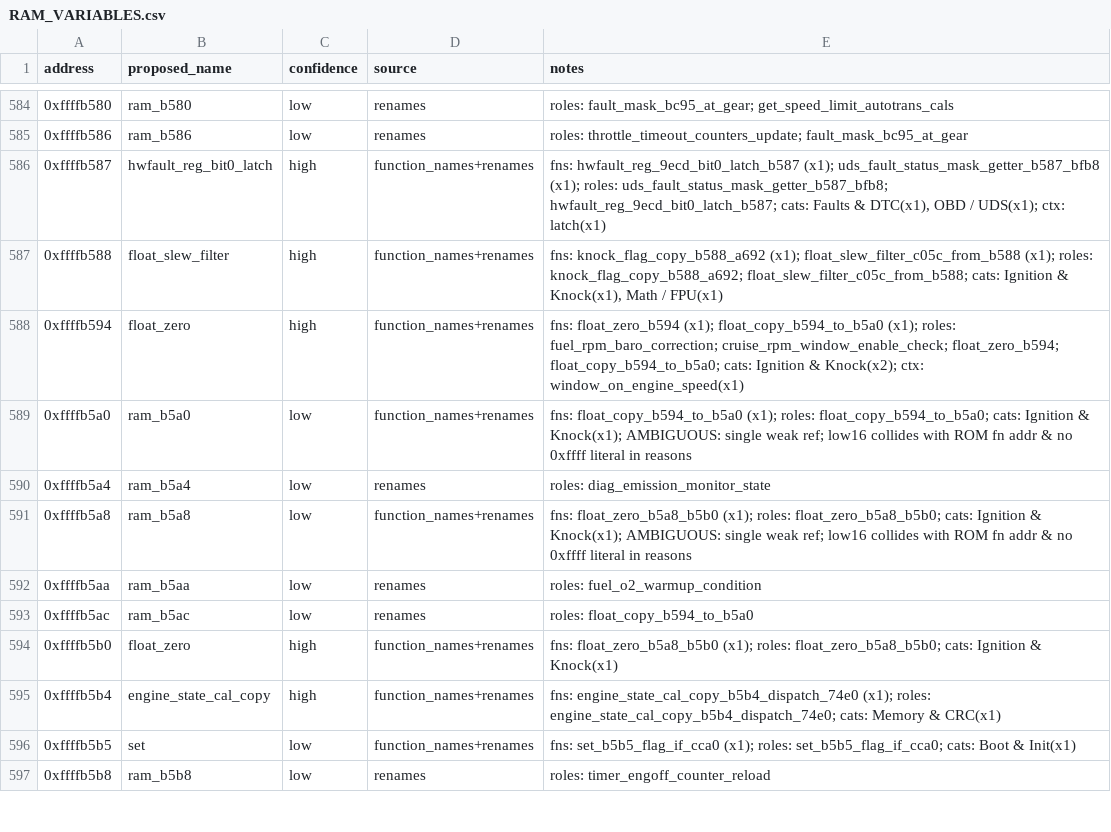
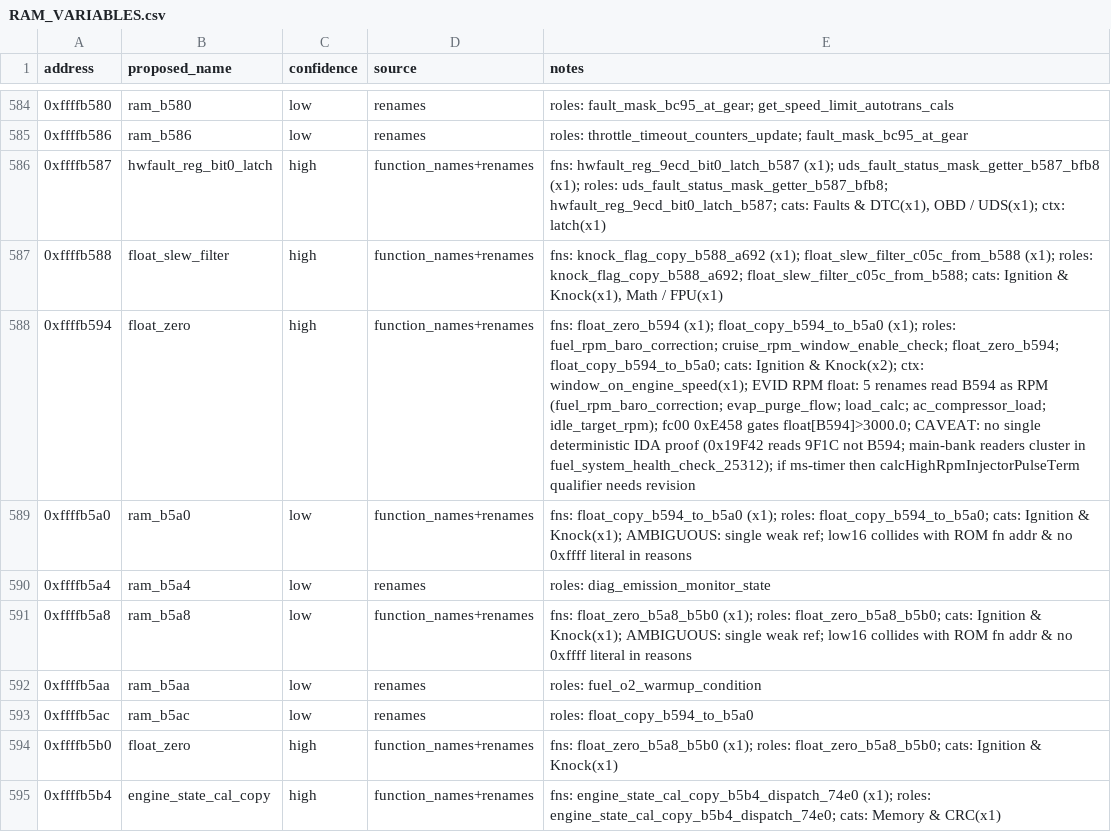
Before and after one commit to davtur19/rx8ecu, a CSV file: symbols/RAM_VARIABLES.csv, drawn as a sheet; only a part is shown, gaps mark what is left out; the shorter side is filled out with more unchanged rows; the diff names each change by its address in the sheet, - before the commit and + after, or states it on an @@ line.

Commit message:
docs(symbols): B594 RPM evidence note with caveat

```diff
--- a/symbols/RAM_VARIABLES.csv
+++ b/symbols/RAM_VARIABLES.csv
-E588 (notes): …Knock(x2); ctx: window_on_engine_speed(x1)
+E588 (notes): …Knock(x2); ctx: window_on_engine_speed(x1); EVID RPM float: 5 renames read B594 as RPM (fuel_rpm_baro_correction; evap_purge_flow; load_calc; ac_compressor_load; idle_target_rpm); fc00 0xE458 gates float[B594]>3000.0; CAVEAT: no single deterministic IDA proof (0x19F42 reads 9F1C not B594; main-bank readers cluster in fuel_system_health_check_25312); if ms-timer then calcHighRpmInjectorPulseTerm qualifier needs revision
```
